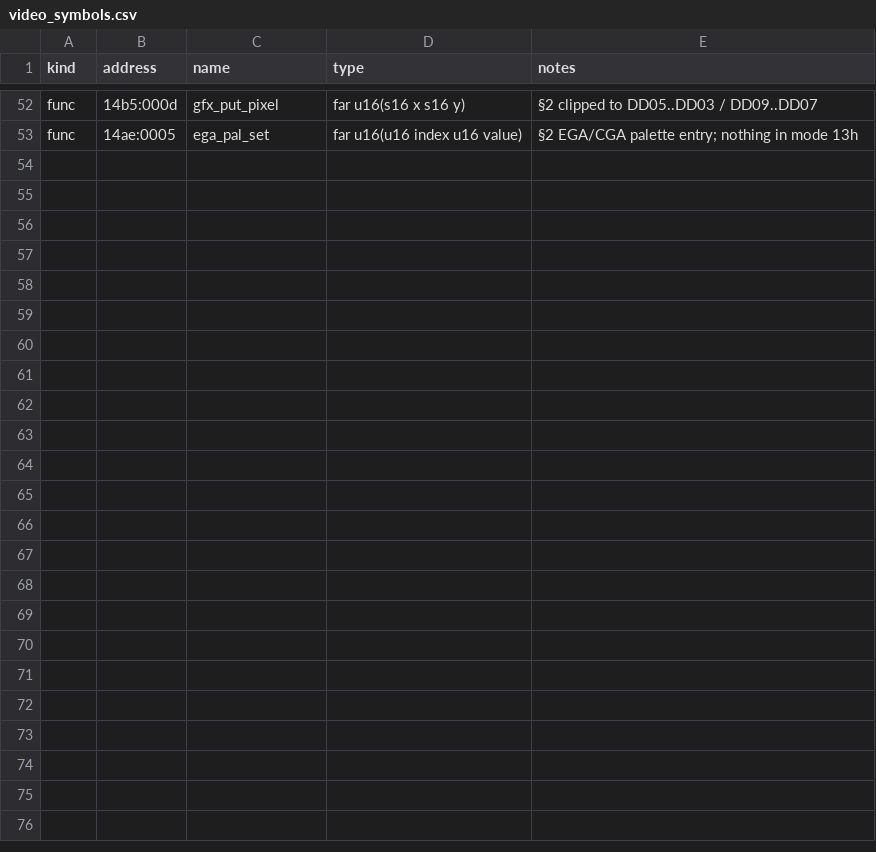
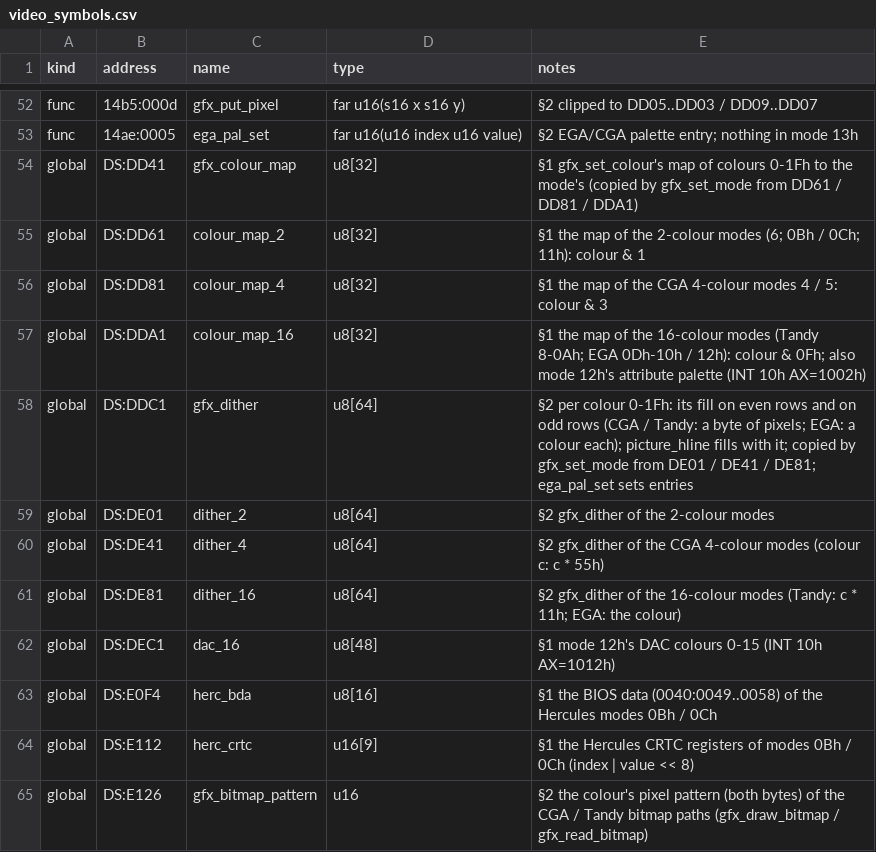
Before and after one commit to PlasticCog/Gunboat, a CSV file: reverse_engineering/spec/video_symbols.csv, drawn as a sheet; only a part is shown, gaps mark what is left out.

```diff
--- a/reverse_engineering/spec/video_symbols.csv
+++ b/reverse_engineering/spec/video_symbols.csv
@@ -53 +53,13 @@ func,14b5:000d,gfx_put_pixel,far u16(s16 x s16 y),§2 clipped to DD05..DD03 / DD
 func,14ae:0005,ega_pal_set,far u16(u16 index u16 value),§2 EGA/CGA palette entry; nothing in mode 13h
+global,DS:DD41,gfx_colour_map,u8[32],§1 gfx_set_colour's map of colours 0-1Fh to the mode's (copied by gfx_set_mode from DD61 / DD81 / DDA1)
+global,DS:DD61,colour_map_2,u8[32],§1 the map of the 2-colour modes (6; 0Bh / 0Ch; 11h): colour & 1
+global,DS:DD81,colour_map_4,u8[32],§1 the map of the CGA 4-colour modes 4 / 5: colour & 3
+global,DS:DDA1,colour_map_16,u8[32],§1 the map of the 16-colour modes (Tandy 8-0Ah; EGA 0Dh-10h / 12h): colour & 0Fh; also mode 12h's attribute palette (INT 10h AX=1002h)
+global,DS:DDC1,gfx_dither,u8[64],§2 per colour 0-1Fh: its fill on even rows and on odd rows (CGA / Tandy: a byte of pixels; EGA: a colour each); picture_hline fills with it; copied by gfx_set_mode from DE01 / DE41 / DE81; ega_pal_set sets entries
+global,DS:DE01,dither_2,u8[64],§2 gfx_dither of the 2-colour modes
+global,DS:DE41,dither_4,u8[64],§2 gfx_dither of the CGA 4-colour modes (colour c: c * 55h)
+global,DS:DE81,dither_16,u8[64],§2 gfx_dither of the 16-colour modes (Tandy: c * 11h; EGA: the colour)
+global,DS:DEC1,dac_16,u8[48],§1 mode 12h's DAC colours 0-15 (INT 10h AX=1012h)
+global,DS:E0F4,herc_bda,u8[16],§1 the BIOS data (0040:0049..0058) of the Hercules modes 0Bh / 0Ch
+global,DS:E112,herc_crtc,u16[9],§1 the Hercules CRTC registers of modes 0Bh / 0Ch (index | value << 8)
+global,DS:E126,gfx_bitmap_pattern,u16,§2 the colour's pixel pattern (both bytes) of the CGA / Tandy bitmap paths (gfx_draw_bitmap / gfx_read_bitmap)
```
Also changed, not shown: reverse_engineering/symbols.csv, 10 other files.
